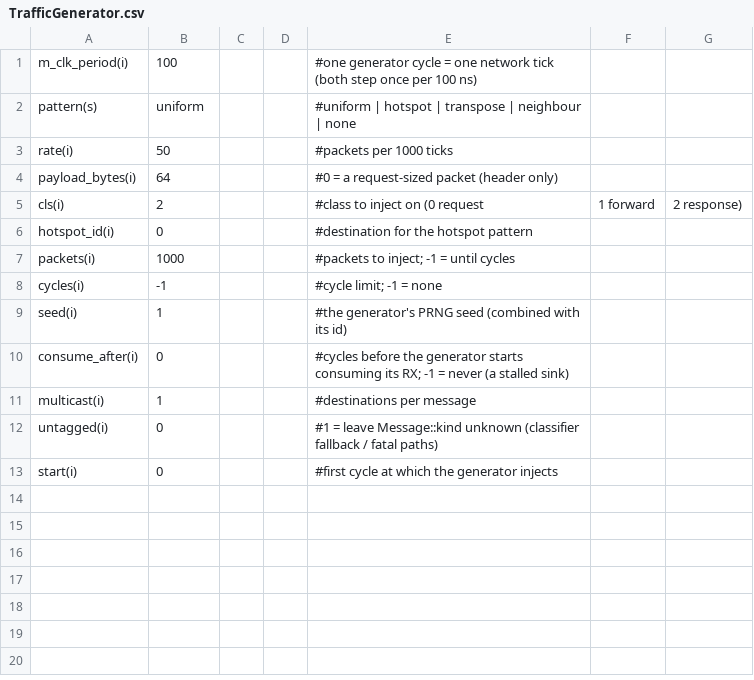
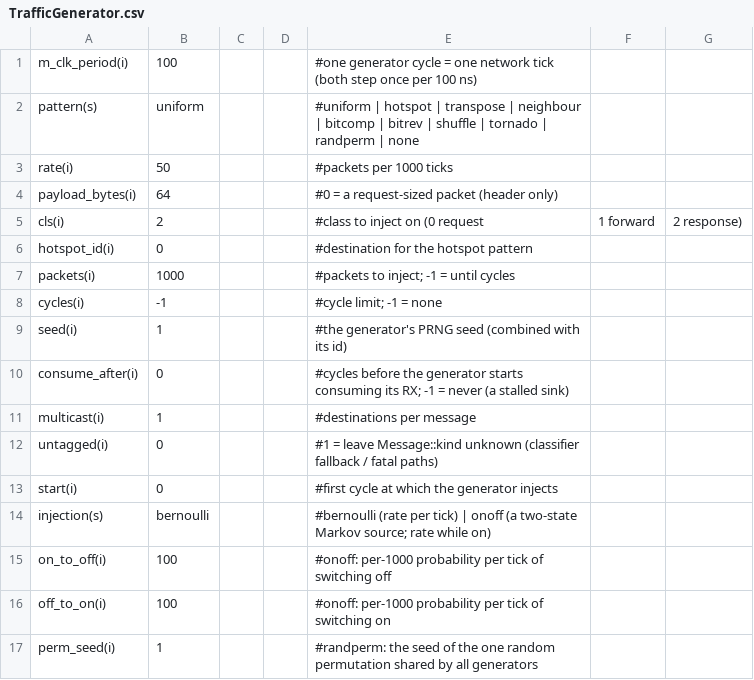
Before and after one commit to FanosResearch/OctopusSimulator, a CSV file: configuration/TrafficGenerator.csv, drawn as a sheet.

```diff
--- a/configuration/TrafficGenerator.csv
+++ b/configuration/TrafficGenerator.csv
@@ -1,3 +1,3 @@
 m_clk_period(i),100,,,#one generator cycle = one network tick (both step once per 100 ns),,
-pattern(s),uniform,,,#uniform | hotspot | transpose | neighbour | none,,
+pattern(s),uniform,,,#uniform | hotspot | transpose | neighbour | bitcomp | bitrev | shuffle | tornado | randperm | none,,
 rate(i),50,,,#packets per 1000 ticks,,
@@ -13 +13,5 @@ untagged(i),0,,,#1 = leave Message::kind unknown (classifier fallback / fatal pa
 start(i),0,,,#first cycle at which the generator injects,,
+injection(s),bernoulli,,,#bernoulli (rate per tick) | onoff (a two-state Markov source; rate while on),,
+on_to_off(i),100,,,#onoff: per-1000 probability per tick of switching off,,
+off_to_on(i),100,,,#onoff: per-1000 probability per tick of switching on,,
+perm_seed(i),1,,,#randperm: the seed of the one random permutation shared by all generators,,
```
Also changed, not shown: configuration/Interconnect/Network.csv, 15 other files.
